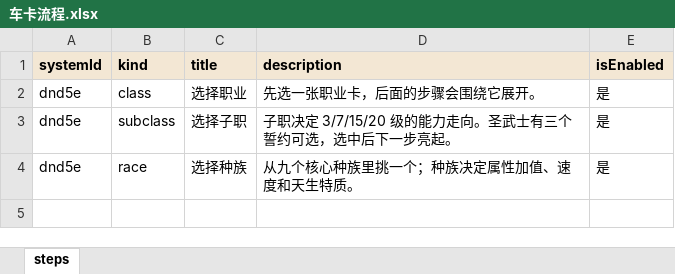
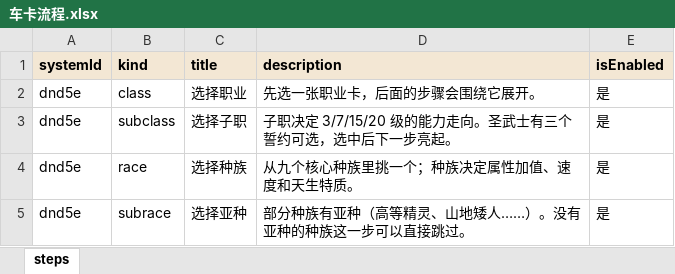
Before and after one commit to RickSchanze/TRPGHelper, an Excel workbook: data/车卡流程.xlsx, sheet steps, drawn as a sheet; values as stored, in another font and other column widths than the file's, no borders; the diff names each change by its address in the sheet, - before the commit and + after, or states it on an @@ line.

Commit message:
feat: 车卡新增「选择亚种」步骤，步骤条可拖动并支持依赖跳转
- 新增 data/亚种.xlsx（19 个亚种）与第 4 步「选择亚种」：按种族过滤，人类/半精灵/半兽人/提夫林无亚种时可直接跳过
- 后端：新增 GeneratorKind.Subrace、CreationStepKind.Subrace、GET /api/generator/subraces（按 raceId 过滤）、亚种内容导入导出；角色卡新增 subraceName 字段（迁移 AddSubraceName）
- 顶部步骤条：一屏最多露出 3 个且保留步骤连线，支持鼠标按住 / 手指左右拖动查看前后的步骤，松手吸附到整步，当前步骤自动滚进可见区
- 步骤条支持任意方向跳转：子职需要先选职业（否则提示「请先选择职业」），亚种需要先选种族（否则提示「请先选择种族」），职业与种族互不依赖
- 步骤打勾改为按真实选择判断（职业/子职/种族/亚种各自检查），不再按步骤位置给前面全部打勾
- 卡片选中时统一高亮边框：职业卡、子职卡、种族卡、亚种卡
- 点「车新卡」时清空上一次草稿，从空白开始新的车卡会话；同一次会话内切步骤、刷新仍保留进度
- 草稿版本升到 10（新增 subraceCode / subraceName），详情页信息行显示亚种
- 管理台流程类型新增「选择亚种」；tools/build_race_content.py 同时生成亚种数据；README / content-format / race-content 文档同步

```diff
--- a/data/车卡流程.xlsx (sheet steps)
+++ b/data/车卡流程.xlsx (sheet steps)
+row 5: dnd5e | subrace | 选择亚种 | 部分种族有亚种（高等精灵、山地矮人……）。没有亚种的种族这一步可以直接跳过。 | 是
```
Also changed, not shown: data/关键词.种族.xlsx, data/种族.xlsx, 29 other files.
